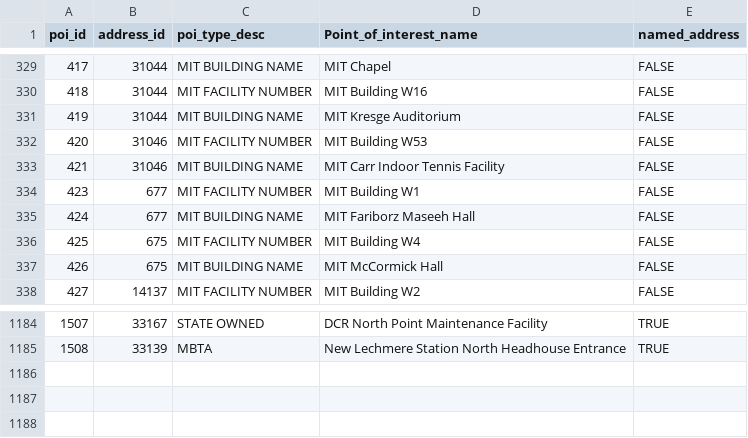
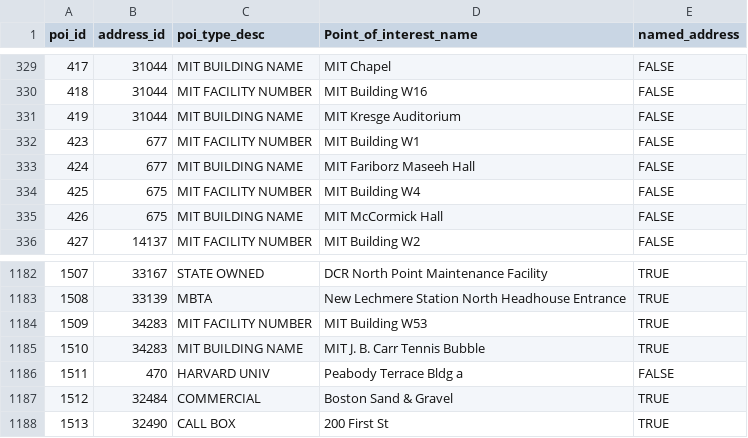
Before and after one commit to cambridgegis/cambridgegis_data_address, a CSV file: Address_Points/Master_Address_Points_of_Interest.csv, drawn as a sheet; only a part is shown, gaps mark what is left out.

Commit message:
9 layers updated
Data updates for the following layer:

* ADDRESS_AddressPoints
* ELECTIONS_PollingLocations
* ELECTIONS_WardsPrecincts
* ELECTIONS_WardsSubPrecincts
* ENVIRONMENTAL_StreetTrees
* INFRA_Catchbasin
* LANDMARK_DayCareFacilities
* LANDMARK_MemorialPoles
* TRANS_Centerlines

```diff
--- a/Address_Points/Master_Address_Points_of_Interest.csv
+++ b/Address_Points/Master_Address_Points_of_Interest.csv
@@ -331,4 +331,2 @@
 419,31044,MIT BUILDING NAME,MIT Kresge Auditorium,FALSE
-420,31046,MIT FACILITY NUMBER,MIT Building W53,FALSE
-421,31046,MIT BUILDING NAME,MIT Carr Indoor Tennis Facility,FALSE
 423,677,MIT FACILITY NUMBER,MIT Building W1,FALSE
@@ -1185 +1183,6 @@
 1508,33139,MBTA,New Lechmere Station North Headhouse Entrance,TRUE
+1509,34283,MIT FACILITY NUMBER,MIT Building W53,TRUE
+1510,34283,MIT BUILDING NAME,MIT J. B. Carr Tennis Bubble,TRUE
+1511,470,HARVARD UNIV,Peabody Terrace Bldg a,FALSE
+1512,32484,COMMERCIAL,Boston Sand & Gravel,TRUE
+1513,32490,CALL BOX,200 First St,TRUE
```
Also changed, not shown: 3 other files.
